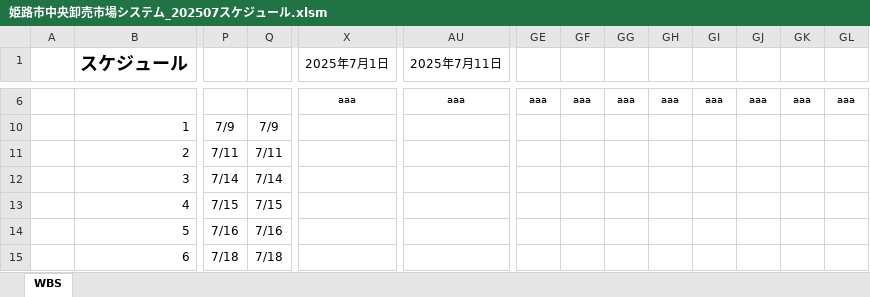
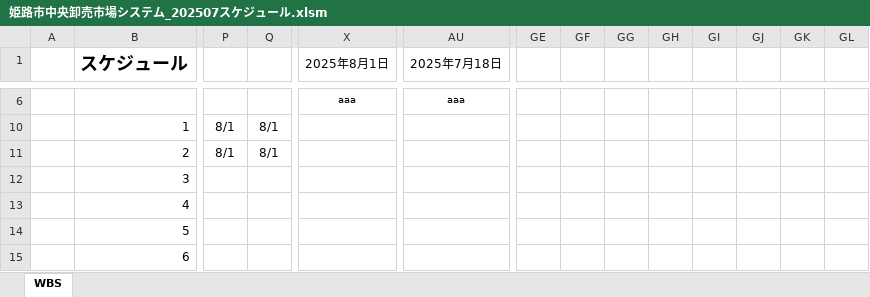
Before and after one commit to SiHimeji/Git001, an Excel workbook: 市場_2025改修/姫路市中央卸売市場システム_202507スケジュール.xlsm, sheet WBS, drawn as a sheet; only a part is shown, gaps mark what is left out; values as stored, in another font and other column widths than the file's, no borders; charts and pictures and conditional formats not drawn; the diff covers the shown part only; the diff names each change by its address in the sheet, - before the commit and + after, or states it on an @@ line.

```diff
--- a/市場_2025改修/姫路市中央卸売市場システム_202507スケジュール.xlsm (sheet WBS)
+++ b/市場_2025改修/姫路市中央卸売市場システム_202507スケジュール.xlsm (sheet WBS)
-X1: 2025年7月1日
+X1: 2025年8月1日
-AU1: 2025年7月11日
+AU1: 2025年7月18日
-GE6: aaa
+GE6: (empty)
-GF6: aaa
+GF6: (empty)
-GG6: aaa
+GG6: (empty)
-GH6: aaa
+GH6: (empty)
-GI6: aaa
+GI6: (empty)
-GJ6: aaa
+GJ6: (empty)
-GK6: aaa
+GK6: (empty)
-GL6: aaa
+GL6: (empty)
-P10: 7/9
+P10: 8/1
-Q10: 7/9
+Q10: 8/1
-P11: 7/11
+P11: 8/1
-Q11: 7/11
+Q11: 8/1
-P12: 7/14
+P12: (empty)
-Q12: 7/14
+Q12: (empty)
-P13: 7/15
+P13: (empty)
-Q13: 7/15
+Q13: (empty)
-P14: 7/16
+P14: (empty)
-Q14: 7/16
+Q14: (empty)
-P15: 7/18
+P15: (empty)
-Q15: 7/18
+Q15: (empty)
```
Also changed, not shown: 197 edited cells elsewhere in this sheet, hidden cells, charts or pictures, 市場_2025改修/姫路市中央卸売市場システム_開発計画書(案)20250619 .xlsx, 7 other files.
